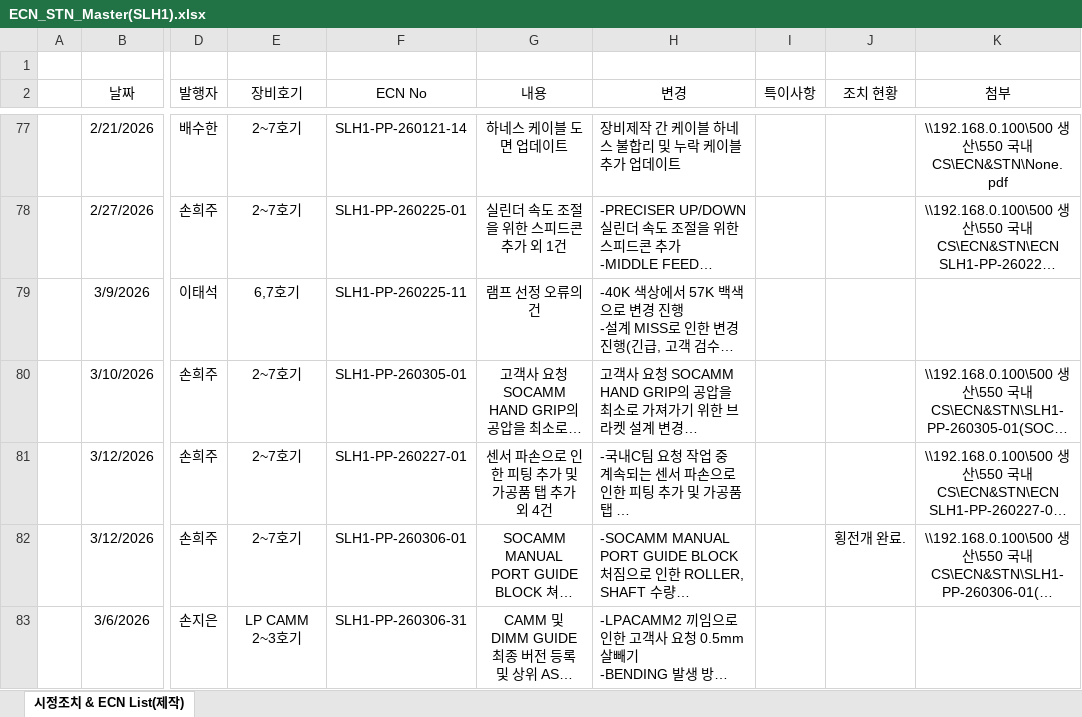
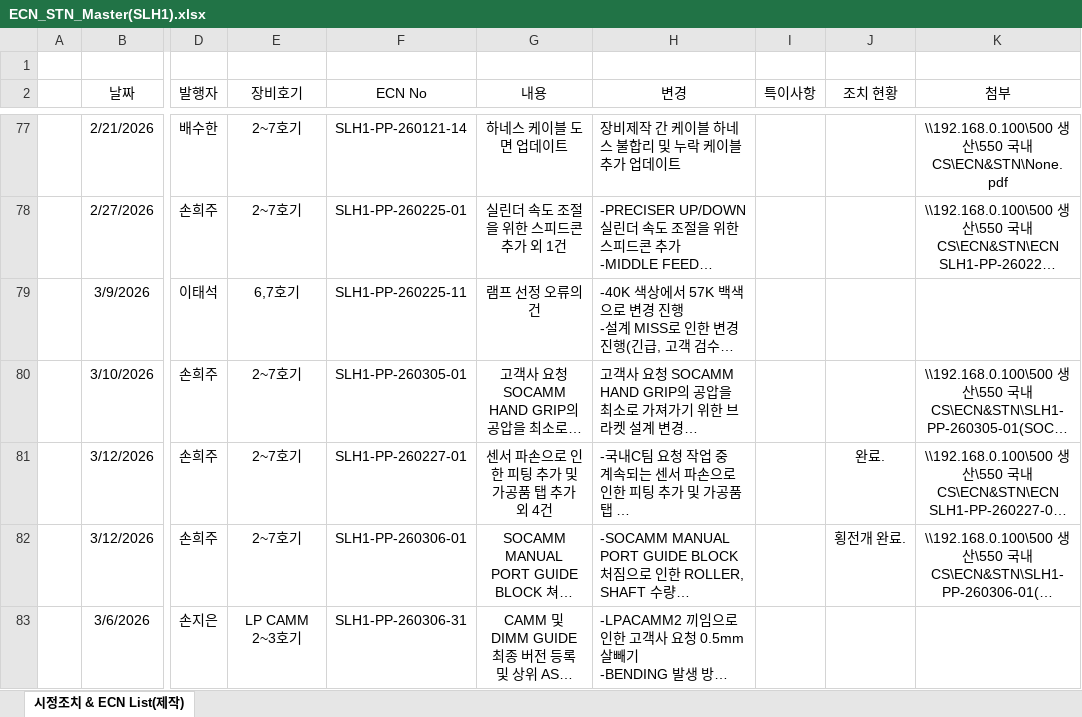
Before and after one commit to Saltlightchoi/my-work-log, an Excel workbook: data/ECN/ECN_STN_Master(SLH1).xlsx, sheet 시정조치 & ECN List(제작), drawn as a sheet; only a part is shown, gaps mark what is left out; long unchanged cells end in …; values as stored, in another font and other column widths than the file's, no borders; the diff names each change by its address in the sheet, - before the commit and + after, or states it on an @@ line.

Commit message:
Dashboard Update: ECN (SLH1-전체)

```diff
--- a/data/ECN/ECN_STN_Master(SLH1).xlsx (sheet 시정조치 & ECN List(제작))
+++ b/data/ECN/ECN_STN_Master(SLH1).xlsx (sheet 시정조치 & ECN List(제작))
-J81 (조치 현황): (empty)
+J81 (조치 현황): 완료.
```
